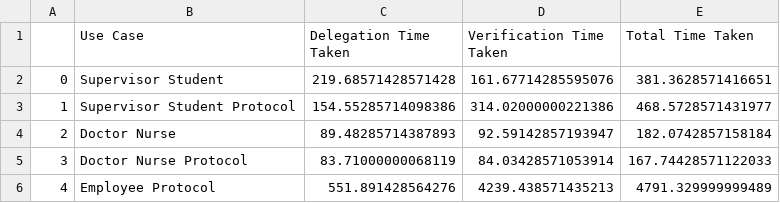
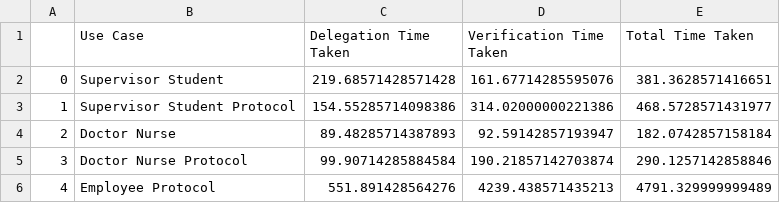
Before and after one commit to sineththamuditha/dynamic-access-control-delegation-vc, a CSV file: data-processing/summary-cleaned.csv, drawn as a sheet.

```diff
--- a/data-processing/summary-cleaned.csv
+++ b/data-processing/summary-cleaned.csv
@@ -4,3 +4,3 @@
 2,Doctor Nurse,89.48285714387893,92.59142857193947,182.0742857158184
-3,Doctor Nurse Protocol,83.71000000068119,84.03428571053914,167.74428571122033
+3,Doctor Nurse Protocol,99.90714285884584,190.21857142703874,290.1257142858846
 4,Employee Protocol,551.891428564276,4239.438571435213,4791.329999999489
```
Also changed, not shown: data-processing/cleaned-data/doctorNurseProtocol-cleaned.csv, data-processing/collected-data/doctorNurseProtocol.csv, 3 other files.
